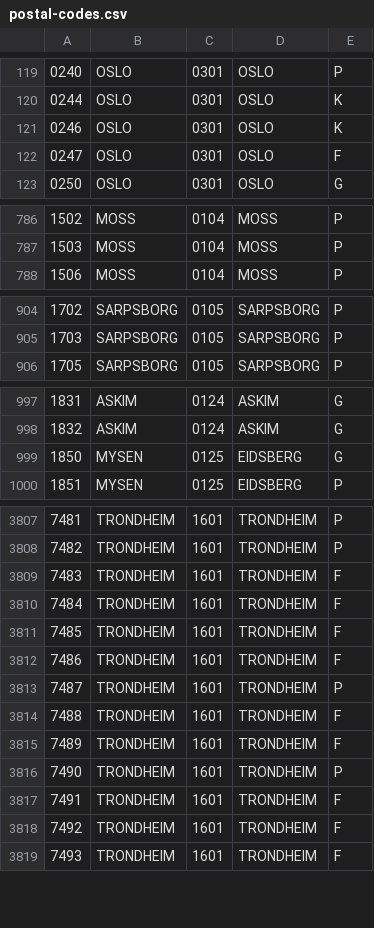
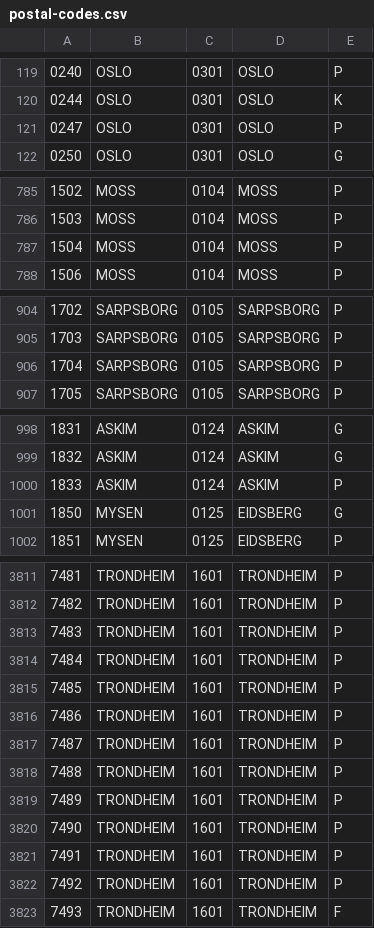
Before and after one commit to sindresorhus/norway-postal-codes, a CSV file: converted/postal-codes.csv, drawn as a sheet; only a part is shown, gaps mark what is left out; the diff covers the shown part only.

Commit message:
Update postal codes - 2013-06-06

```diff
--- a/converted/postal-codes.csv
+++ b/converted/postal-codes.csv
@@ -120,4 +120,3 @@
 0244,OSLO,0301,OSLO,K
-0246,OSLO,0301,OSLO,K
-0247,OSLO,0301,OSLO,F
+0247,OSLO,0301,OSLO,P
 0250,OSLO,0301,OSLO,G
@@ -787,2 +786,3 @@
 1503,MOSS,0104,MOSS,P
+1504,MOSS,0104,MOSS,P
 1506,MOSS,0104,MOSS,P
@@ -905,2 +905,3 @@
 1703,SARPSBORG,0105,SARPSBORG,P
+1704,SARPSBORG,0105,SARPSBORG,P
 1705,SARPSBORG,0105,SARPSBORG,P
@@ -998,2 +999,3 @@
 1832,ASKIM,0124,ASKIM,G
+1833,ASKIM,0124,ASKIM,P
 1850,MYSEN,0125,EIDSBERG,G
@@ -3808,12 +3812,12 @@
 7482,TRONDHEIM,1601,TRONDHEIM,P
-7483,TRONDHEIM,1601,TRONDHEIM,F
-7484,TRONDHEIM,1601,TRONDHEIM,F
-7485,TRONDHEIM,1601,TRONDHEIM,F
-7486,TRONDHEIM,1601,TRONDHEIM,F
+7483,TRONDHEIM,1601,TRONDHEIM,P
+7484,TRONDHEIM,1601,TRONDHEIM,P
+7485,TRONDHEIM,1601,TRONDHEIM,P
+7486,TRONDHEIM,1601,TRONDHEIM,P
 7487,TRONDHEIM,1601,TRONDHEIM,P
-7488,TRONDHEIM,1601,TRONDHEIM,F
-7489,TRONDHEIM,1601,TRONDHEIM,F
+7488,TRONDHEIM,1601,TRONDHEIM,P
+7489,TRONDHEIM,1601,TRONDHEIM,P
 7490,TRONDHEIM,1601,TRONDHEIM,P
-7491,TRONDHEIM,1601,TRONDHEIM,F
-7492,TRONDHEIM,1601,TRONDHEIM,F
+7491,TRONDHEIM,1601,TRONDHEIM,P
+7492,TRONDHEIM,1601,TRONDHEIM,P
 7493,TRONDHEIM,1601,TRONDHEIM,F
```
Also changed, not shown: 4 added rows, 2 removed rows and 5 edited cells elsewhere in this file, converted/postal-codes.tsv, 4 other files.
